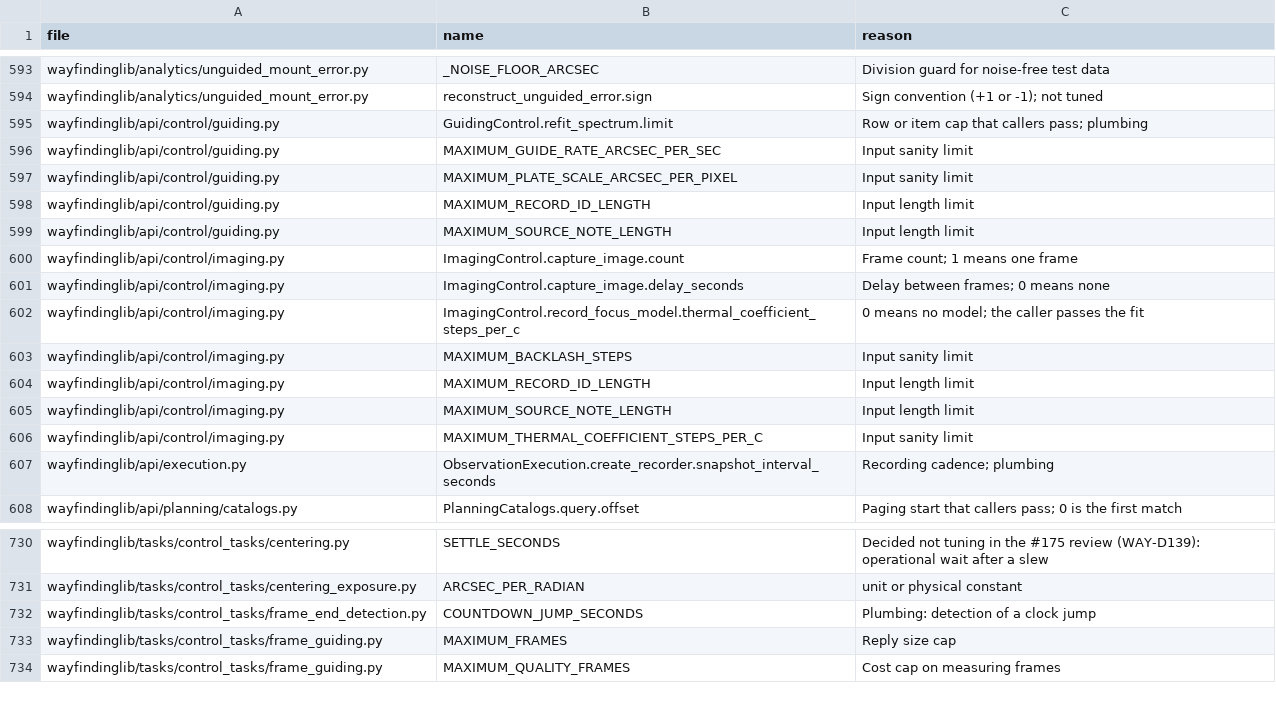
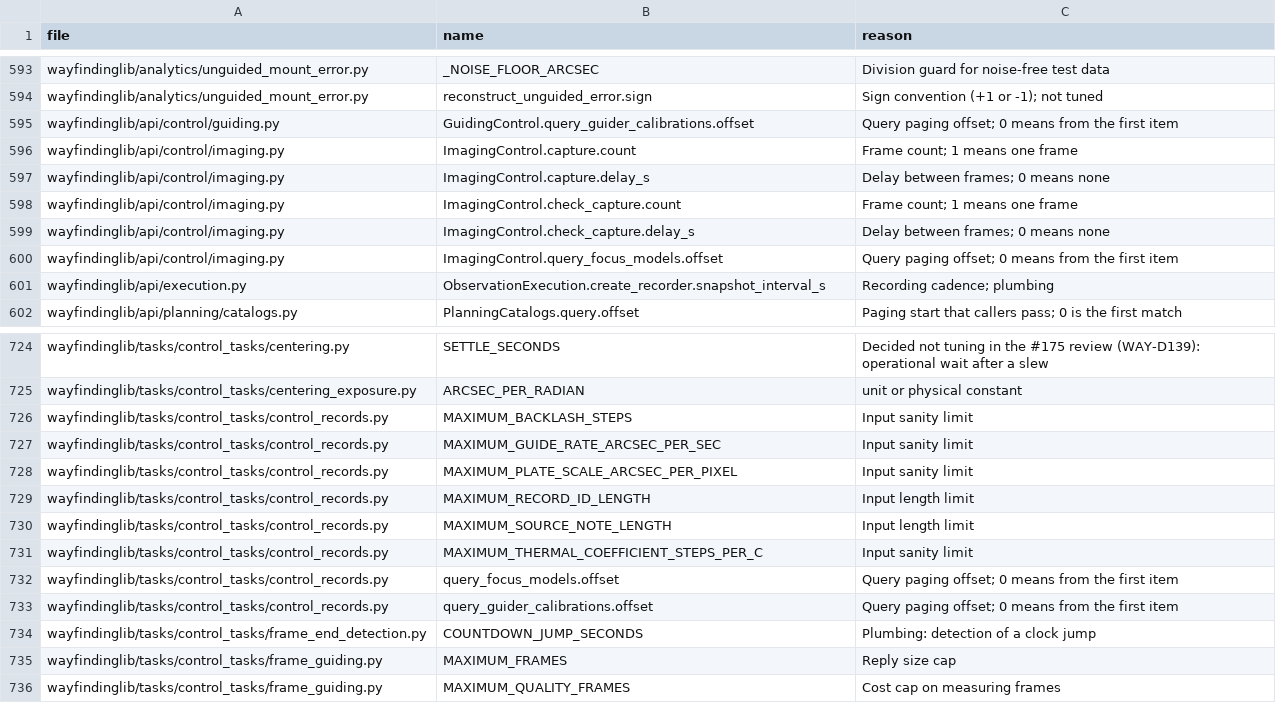
Before and after one commit to m1chae2/astrometrics, a CSV file: build/documentation/parameter_inventory/not_tuning.csv, drawn as a sheet; only a part is shown, gaps mark what is left out; the diff covers the shown part only.

```diff
--- a/build/documentation/parameter_inventory/not_tuning.csv
+++ b/build/documentation/parameter_inventory/not_tuning.csv
@@ -594,15 +594,9 @@ wayfindinglib/analytics/unguided_mount_error.py,_NOISE_FLOOR_ARCSEC,Division gua
 wayfindinglib/analytics/unguided_mount_error.py,reconstruct_unguided_error.sign,Sign convention (+1 or -1); not tuned
-wayfindinglib/api/control/guiding.py,GuidingControl.refit_spectrum.limit,Row or item cap that callers pass; plumbing
-wayfindinglib/api/control/guiding.py,MAXIMUM_GUIDE_RATE_ARCSEC_PER_SEC,Input sanity limit
-wayfindinglib/api/control/guiding.py,MAXIMUM_PLATE_SCALE_ARCSEC_PER_PIXEL,Input sanity limit
-wayfindinglib/api/control/guiding.py,MAXIMUM_RECORD_ID_LENGTH,Input length limit
-wayfindinglib/api/control/guiding.py,MAXIMUM_SOURCE_NOTE_LENGTH,Input length limit
-wayfindinglib/api/control/imaging.py,ImagingControl.capture_image.count,Frame count; 1 means one frame
-wayfindinglib/api/control/imaging.py,ImagingControl.capture_image.delay_seconds,Delay between frames; 0 means none
-wayfindinglib/api/control/imaging.py,ImagingControl.record_focus_model.thermal_coefficient_steps_per_c,0 means no model; the caller passes the fit
-wayfindinglib/api/control/imaging.py,MAXIMUM_BACKLASH_STEPS,Input sanity limit
-wayfindinglib/api/control/imaging.py,MAXIMUM_RECORD_ID_LENGTH,Input length limit
-wayfindinglib/api/control/imaging.py,MAXIMUM_SOURCE_NOTE_LENGTH,Input length limit
-wayfindinglib/api/control/imaging.py,MAXIMUM_THERMAL_COEFFICIENT_STEPS_PER_C,Input sanity limit
-wayfindinglib/api/execution.py,ObservationExecution.create_recorder.snapshot_interval_seconds,Recording cadence; plumbing
+wayfindinglib/api/control/guiding.py,GuidingControl.query_guider_calibrations.offset,Query paging offset; 0 means from the first item
+wayfindinglib/api/control/imaging.py,ImagingControl.capture.count,Frame count; 1 means one frame
+wayfindinglib/api/control/imaging.py,ImagingControl.capture.delay_s,Delay between frames; 0 means none
+wayfindinglib/api/control/imaging.py,ImagingControl.check_capture.count,Frame count; 1 means one frame
+wayfindinglib/api/control/imaging.py,ImagingControl.check_capture.delay_s,Delay between frames; 0 means none
+wayfindinglib/api/control/imaging.py,ImagingControl.query_focus_models.offset,Query paging offset; 0 means from the first item
+wayfindinglib/api/execution.py,ObservationExecution.create_recorder.snapshot_interval_s,Recording cadence; plumbing
 wayfindinglib/api/planning/catalogs.py,PlanningCatalogs.query.offset,Paging start that callers pass; 0 is the first match
@@ -731,2 +725,10 @@ wayfindinglib/tasks/control_tasks/centering.py,SETTLE_SECONDS,Decided not tuning
 wayfindinglib/tasks/control_tasks/centering_exposure.py,ARCSEC_PER_RADIAN,unit or physical constant
+wayfindinglib/tasks/control_tasks/control_records.py,MAXIMUM_BACKLASH_STEPS,Input sanity limit
+wayfindinglib/tasks/control_tasks/control_records.py,MAXIMUM_GUIDE_RATE_ARCSEC_PER_SEC,Input sanity limit
+wayfindinglib/tasks/control_tasks/control_records.py,MAXIMUM_PLATE_SCALE_ARCSEC_PER_PIXEL,Input sanity limit
+wayfindinglib/tasks/control_tasks/control_records.py,MAXIMUM_RECORD_ID_LENGTH,Input length limit
+wayfindinglib/tasks/control_tasks/control_records.py,MAXIMUM_SOURCE_NOTE_LENGTH,Input length limit
+wayfindinglib/tasks/control_tasks/control_records.py,MAXIMUM_THERMAL_COEFFICIENT_STEPS_PER_C,Input sanity limit
+wayfindinglib/tasks/control_tasks/control_records.py,query_focus_models.offset,Query paging offset; 0 means from the first item
+wayfindinglib/tasks/control_tasks/control_records.py,query_guider_calibrations.offset,Query paging offset; 0 means from the first item
 wayfindinglib/tasks/control_tasks/frame_end_detection.py,COUNTDOWN_JUMP_SECONDS,Plumbing: detection of a clock jump
```
Also changed, not shown: 4 added rows and 1 edited cell elsewhere in this file, 10 other files.
